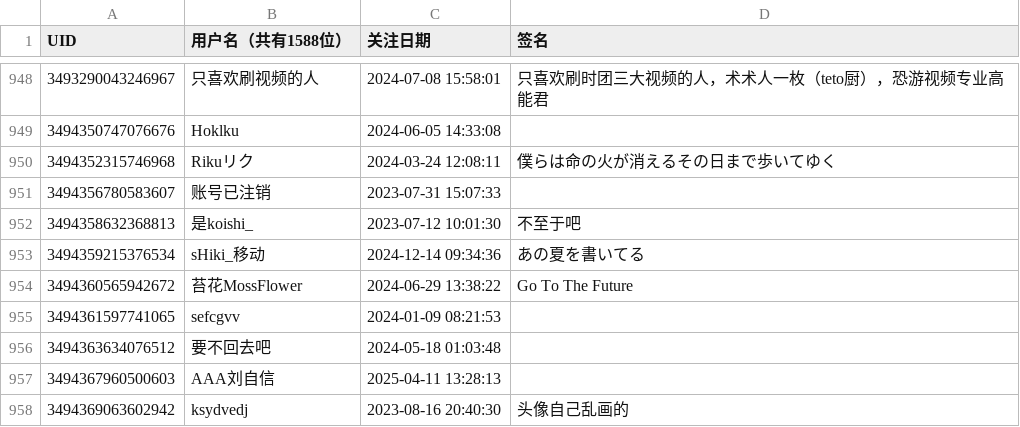
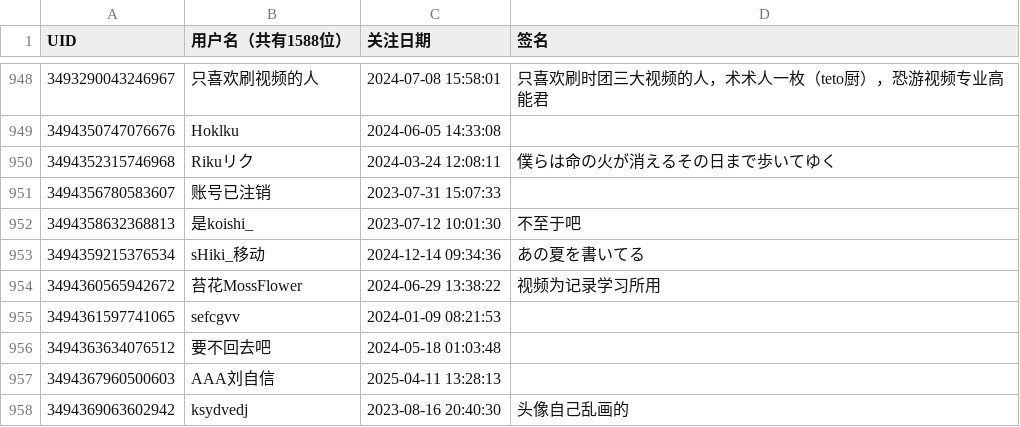
Before and after one commit to otsootsootso/bili_fans, a CSV file: fans.csv, drawn as a sheet; only a part is shown, gaps mark what is left out; the diff covers the shown part only.

```diff
--- a/fans.csv
+++ b/fans.csv
@@ -953,3 +953,3 @@ UID,用户名（共有1588位）,关注日期,签名
 3494359215376534,sHiki_移动,2024-12-14 09:34:36,あの夏を書いてる
-3494360565942672,苔花MossFlower,2024-06-29 13:38:22,Go To The Future
+3494360565942672,苔花MossFlower,2024-06-29 13:38:22,视频为记录学习所用
 3494361597741065,sefcgvv,2024-01-09 08:21:53,
```
Also changed, not shown: 5 edited cells elsewhere in this file.
